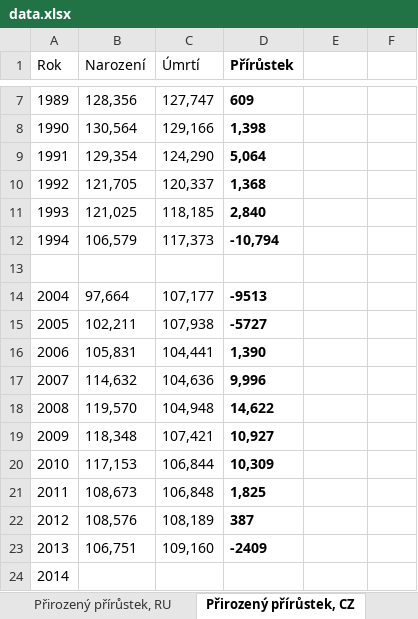
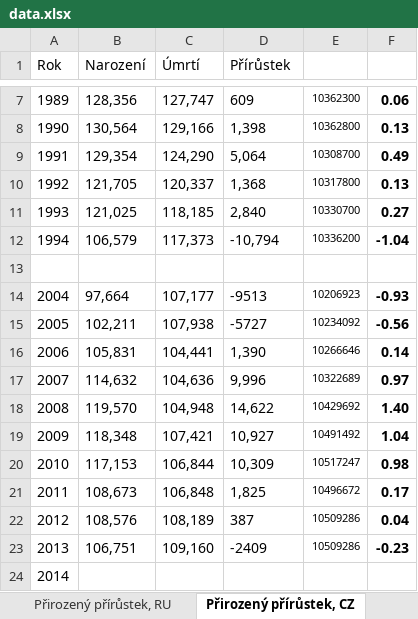
Before and after one commit to DataRozhlas/ruska-demografie, an Excel workbook: data/data.xlsx, sheet Přirozený přírůstek, CZ, drawn as a sheet; only a part is shown, gaps mark what is left out; values as stored, in another font and other column widths than the file's, no borders; the diff covers the shown part only; the diff names each change by its address in the sheet, - before the commit and + after, or states it on an @@ line.

```diff
--- a/data/data.xlsx (sheet Přirozený přírůstek, CZ)
+++ b/data/data.xlsx (sheet Přirozený přírůstek, CZ)
-D1:D12 bold: on
+D1:D12 bold: off
-E7: (empty)
+E7: 10362300
-F7: (empty)
+F7: 0.06
-E8: (empty)
+E8: 10362800
-F8: (empty)
+F8: 0.13
-E9: (empty)
+E9: 10308700
-F9: (empty)
+F9: 0.49
-E10: (empty)
+E10: 10317800
-F10: (empty)
+F10: 0.13
-E11: (empty)
+E11: 10330700
-F11: (empty)
+F11: 0.27
-E12: (empty)
+E12: 10336200
-F12: (empty)
+F12: -1.04
-D14:D23 bold: on
+D14:D23 bold: off
-E14: (empty)
+E14: 10206923
-F14: (empty)
+F14: -0.93
-E15: (empty)
+E15: 10234092
-F15: (empty)
+F15: -0.56
-E16: (empty)
+E16: 10266646
-F16: (empty)
+F16: 0.14
-E17: (empty)
+E17: 10322689
-F17: (empty)
+F17: 0.97
-E18: (empty)
+E18: 10429692
-F18: (empty)
+F18: 1.40
-E19: (empty)
+E19: 10491492
-F19: (empty)
+F19: 1.04
-E20: (empty)
+E20: 10517247
-F20: (empty)
+F20: 0.98
-E21: (empty)
+E21: 10496672
-F21: (empty)
+F21: 0.17
-E22:E23: (empty)
+E22:E23: 10509286
-F22: (empty)
+F22: 0.04
-F23: (empty)
+F23: -0.23
```
Also changed, not shown: 10 edited cells and cell formats elsewhere in this sheet, sheet Přirozený přírůstek, RU, 2 other files.
